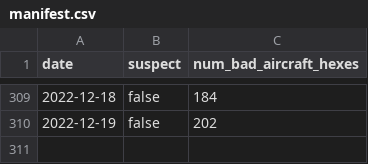
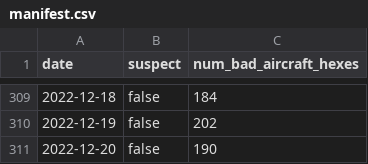
Before and after one commit to guofengji/gpsjam.org, a CSV file: public/data/manifest.csv, drawn as a sheet; only a part is shown, gaps mark what is left out.

Commit message:
Fixed data for 2022-12-20.

```diff
--- a/public/data/manifest.csv
+++ b/public/data/manifest.csv
@@ -310 +310,2 @@ date,suspect,num_bad_aircraft_hexes
 2022-12-19,false,202
+2022-12-20,false,190
```
Also changed, not shown: 1 other file.
